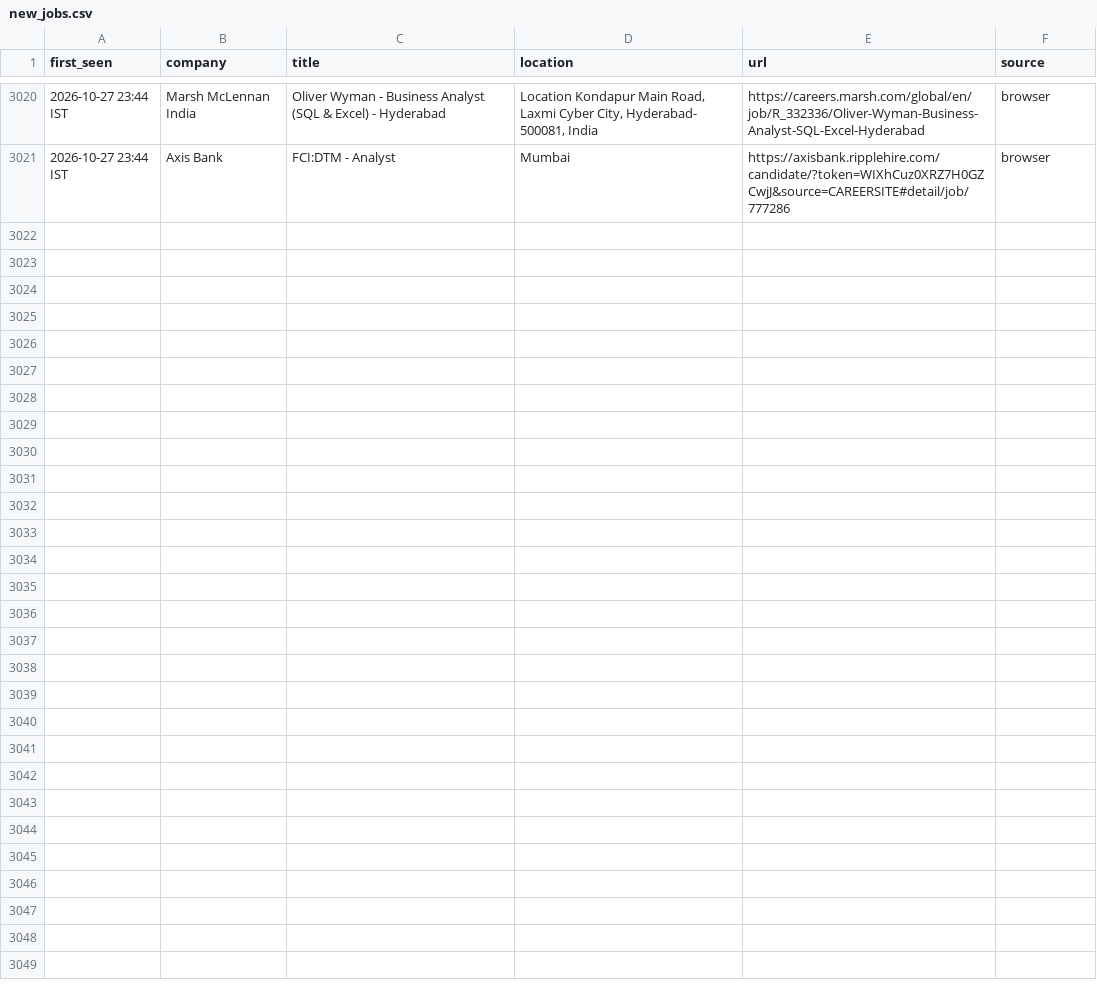
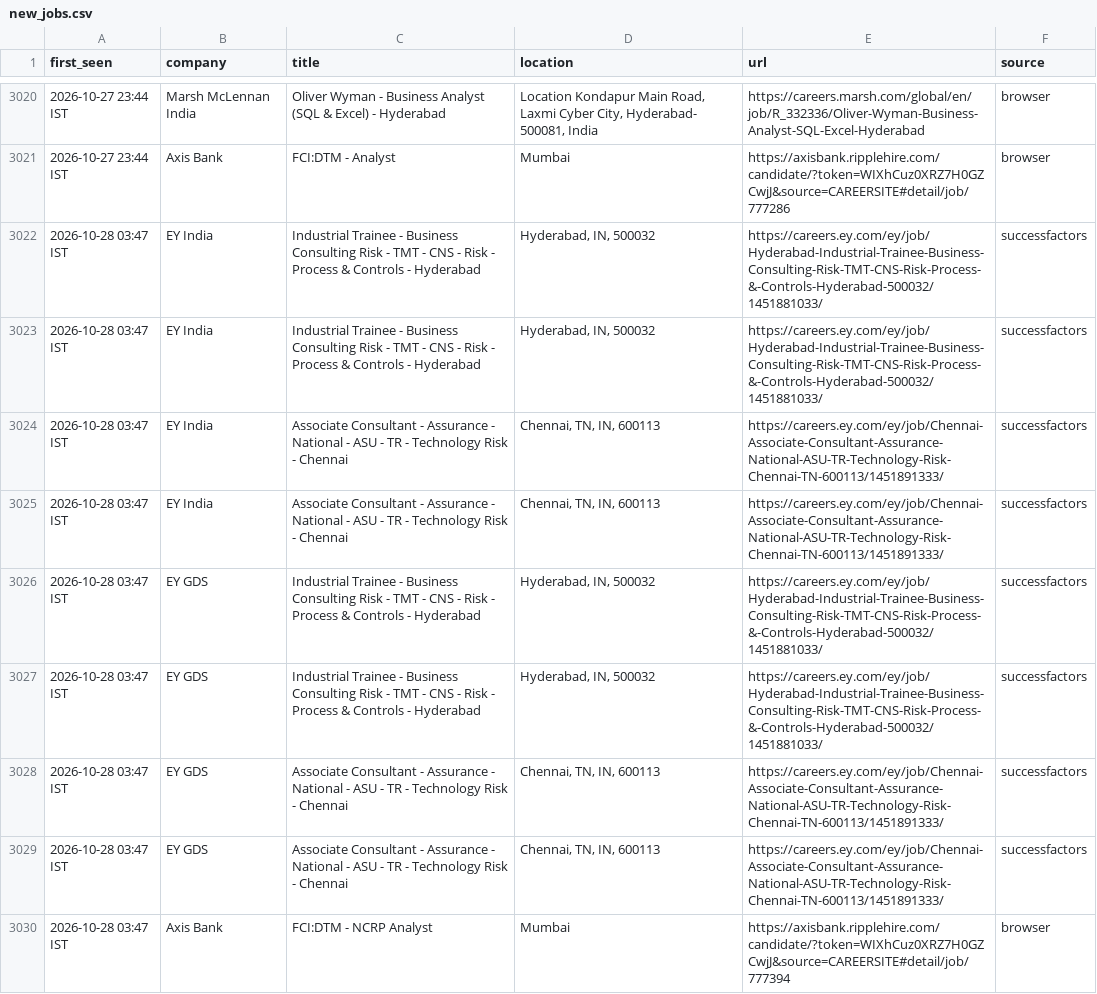
Before and after one commit to Develpr007/jobwatch, a CSV file: output/new_jobs.csv, drawn as a sheet; only a part is shown, gaps mark what is left out; the diff names each change by its address in the sheet, - before the commit and + after, or states it on an @@ line.

```diff
--- a/output/new_jobs.csv
+++ b/output/new_jobs.csv
+row 3022: 2026-10-28 03:47 IST | EY India | Industrial Trainee - Business Consulting Risk - TMT - CNS - Risk - Process & Controls - Hyderabad | Hyderabad, IN, 500032 | https://careers.ey.com/ey/job/Hyderabad-Industrial-Trainee-Business-Consulting-Risk-TMT-CNS-Risk-Process-&-Controls-Hyderabad-500032/1451881033/ | successfactors
+row 3023: 2026-10-28 03:47 IST | EY India | Industrial Trainee - Business Consulting Risk - TMT - CNS - Risk - Process & Controls - Hyderabad | Hyderabad, IN, 500032 | https://careers.ey.com/ey/job/Hyderabad-Industrial-Trainee-Business-Consulting-Risk-TMT-CNS-Risk-Process-&-Controls-Hyderabad-500032/1451881033/ | successfactors
+row 3024: 2026-10-28 03:47 IST | EY India | Associate Consultant - Assurance - National - ASU - TR - Technology Risk - Chennai | Chennai, TN, IN, 600113 | https://careers.ey.com/ey/job/Chennai-Associate-Consultant-Assurance-National-ASU-TR-Technology-Risk-Chennai-TN-600113/1451891333/ | successfactors
+row 3025: 2026-10-28 03:47 IST | EY India | Associate Consultant - Assurance - National - ASU - TR - Technology Risk - Chennai | Chennai, TN, IN, 600113 | https://careers.ey.com/ey/job/Chennai-Associate-Consultant-Assurance-National-ASU-TR-Technology-Risk-Chennai-TN-600113/1451891333/ | successfactors
+row 3026: 2026-10-28 03:47 IST | EY GDS | Industrial Trainee - Business Consulting Risk - TMT - CNS - Risk - Process & Controls - Hyderabad | Hyderabad, IN, 500032 | https://careers.ey.com/ey/job/Hyderabad-Industrial-Trainee-Business-Consulting-Risk-TMT-CNS-Risk-Process-&-Controls-Hyderabad-500032/1451881033/ | successfactors
+row 3027: 2026-10-28 03:47 IST | EY GDS | Industrial Trainee - Business Consulting Risk - TMT - CNS - Risk - Process & Controls - Hyderabad | Hyderabad, IN, 500032 | https://careers.ey.com/ey/job/Hyderabad-Industrial-Trainee-Business-Consulting-Risk-TMT-CNS-Risk-Process-&-Controls-Hyderabad-500032/1451881033/ | successfactors
+row 3028: 2026-10-28 03:47 IST | EY GDS | Associate Consultant - Assurance - National - ASU - TR - Technology Risk - Chennai | Chennai, TN, IN, 600113 | https://careers.ey.com/ey/job/Chennai-Associate-Consultant-Assurance-National-ASU-TR-Technology-Risk-Chennai-TN-600113/1451891333/ | successfactors
+row 3029: 2026-10-28 03:47 IST | EY GDS | Associate Consultant - Assurance - National - ASU - TR - Technology Risk - Chennai | Chennai, TN, IN, 600113 | https://careers.ey.com/ey/job/Chennai-Associate-Consultant-Assurance-National-ASU-TR-Technology-Risk-Chennai-TN-600113/1451891333/ | successfactors
+row 3030: 2026-10-28 03:47 IST | Axis Bank | FCI:DTM - NCRP Analyst | Mumbai | https://axisbank.ripplehire.com/candidate/?token=WIXhCuz0XRZ7H0GZCwjJ&source=CAREERSITE#detail/job/777394 | browser
```
Also changed, not shown: output/all_relevant_open.csv, 3 other files.
